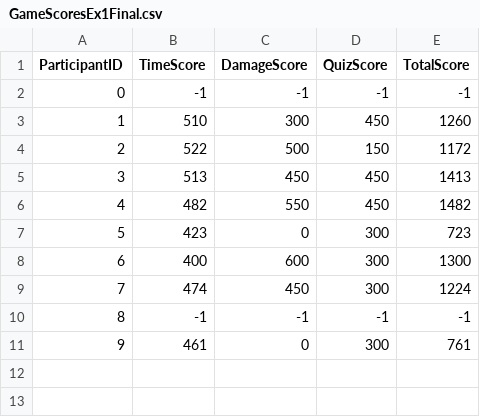
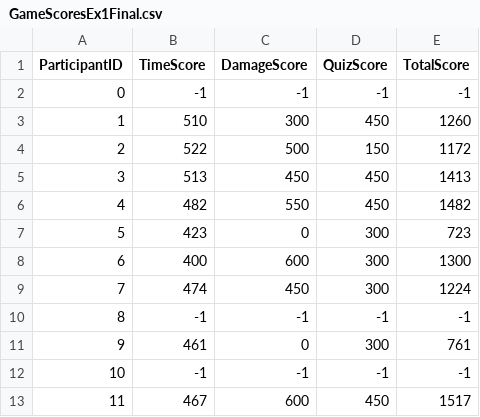
Before and after one commit to hedvik/EnsembleRetriever-ProjectRepository, a CSV file: Assets/GameScoresEx1Final.csv, drawn as a sheet; the diff names each change by its address in the sheet, - before the commit and + after, or states it on an @@ line.

Commit message:
Added data for participant 11

```diff
--- a/Assets/GameScoresEx1Final.csv
+++ b/Assets/GameScoresEx1Final.csv
+row 12: 10 | -1 | -1 | -1 | -1
+row 13: 11 | 467 | 600 | 450 | 1517
```
Also changed, not shown: 1 other file.
